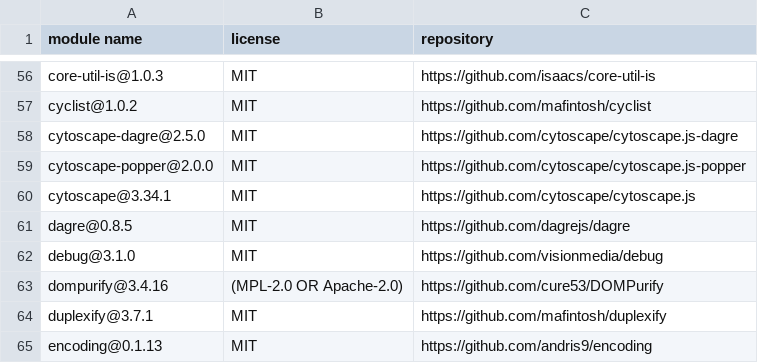
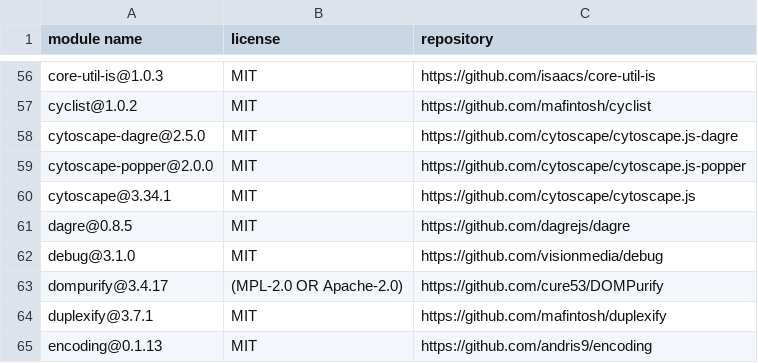
Before and after one commit to dockstore/dockstore-ui2, a CSV file: THIRD-PARTY-LICENSES.csv, drawn as a sheet; only a part is shown, gaps mark what is left out.

```diff
--- a/THIRD-PARTY-LICENSES.csv
+++ b/THIRD-PARTY-LICENSES.csv
@@ -62,3 +62,3 @@
 "debug@3.1.0","MIT","https://github.com/visionmedia/debug"
-"dompurify@3.4.16","(MPL-2.0 OR Apache-2.0)","https://github.com/cure53/DOMPurify"
+"dompurify@3.4.17","(MPL-2.0 OR Apache-2.0)","https://github.com/cure53/DOMPurify"
 "duplexify@3.7.1","MIT","https://github.com/mafintosh/duplexify"
```
Also changed, not shown: 2 other files.
